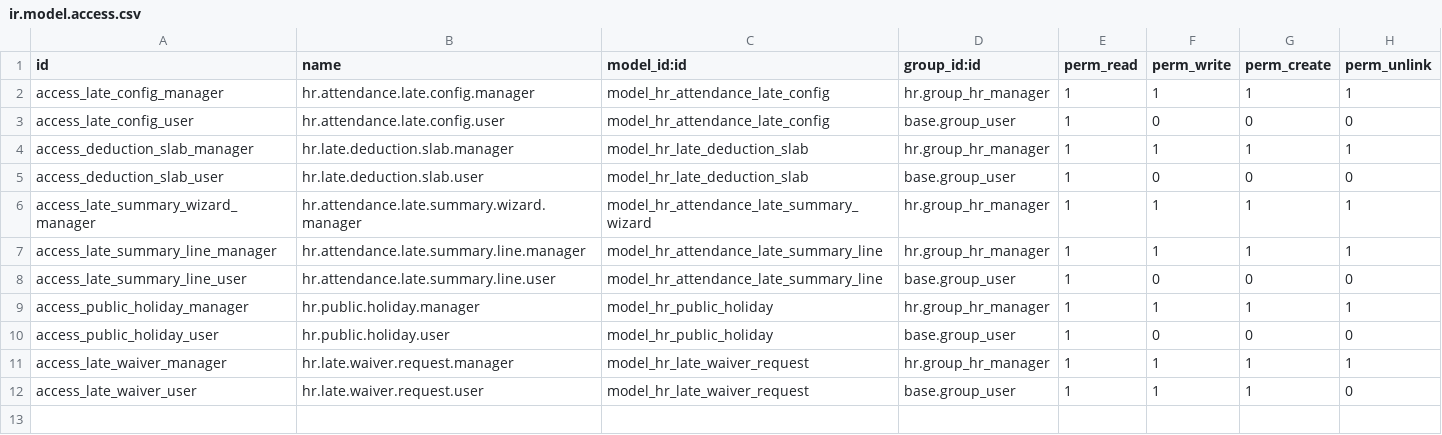
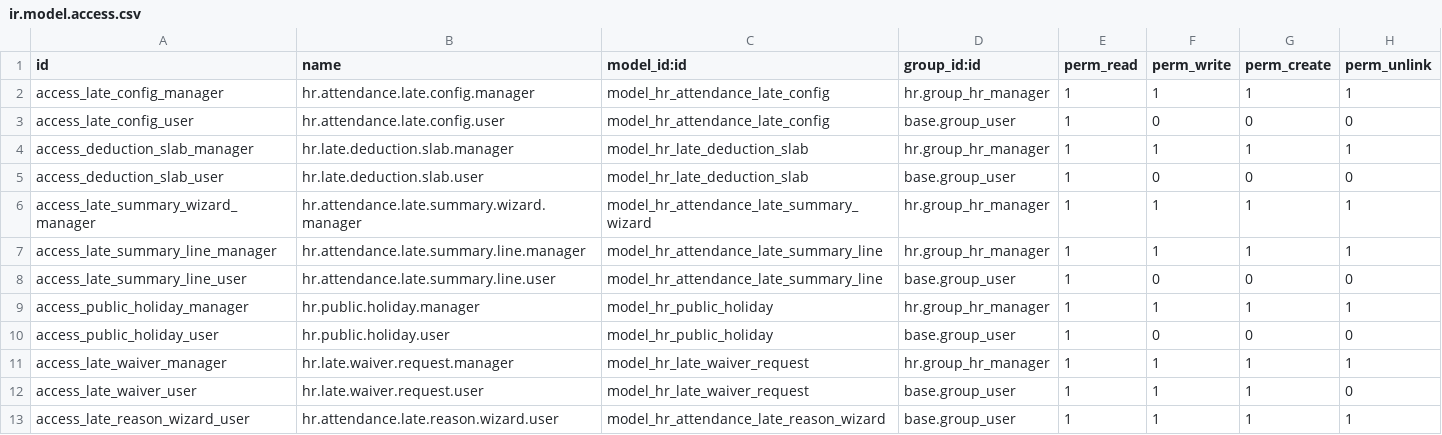
Before and after one commit to Sri-balakumar/369applications, a CSV file: odoo_modules/hr_attendance_late/security/ir.model.access.csv, drawn as a sheet; the diff names each change by its address in the sheet, - before the commit and + after, or states it on an @@ line.

Commit message:
Attendance module bugs fixed for sessions

```diff
--- a/odoo_modules/hr_attendance_late/security/ir.model.access.csv
+++ b/odoo_modules/hr_attendance_late/security/ir.model.access.csv
+row 13: access_late_reason_wizard_user | hr.attendance.late.reason.wizard.user | model_hr_attendance_late_reason_wizard | base.group_user | 1 | 1 | 1 | 1
```
Also changed, not shown: 14 other files.
